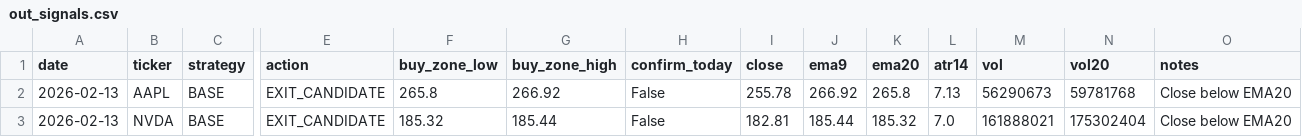
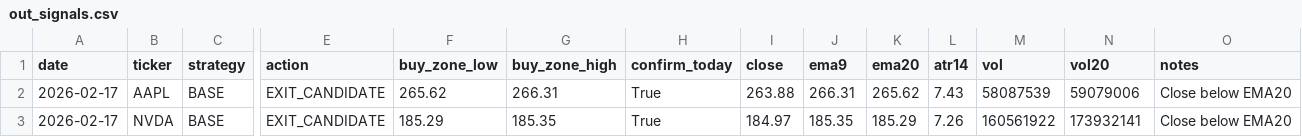
Before and after one commit to Ayodukale/S_B, a CSV file: data/out_signals.csv, drawn as a sheet; only a part is shown, gaps mark what is left out; the diff names each change by its address in the sheet, - before the commit and + after, or states it on an @@ line.

```diff
--- a/data/out_signals.csv
+++ b/data/out_signals.csv
-A2:A3 (date): 2026-02-13
+A2:A3 (date): 2026-02-17
-F2 (buy_zone_low): 265.8
+F2 (buy_zone_low): 265.62
-G2 (buy_zone_high): 266.92
+G2 (buy_zone_high): 266.31
-H2:H3 (confirm_today): False
+H2:H3 (confirm_today): True
-I2 (close): 255.78
+I2 (close): 263.88
-J2 (ema9): 266.92
+J2 (ema9): 266.31
-K2 (ema20): 265.8
+K2 (ema20): 265.62
-L2 (atr14): 7.13
+L2 (atr14): 7.43
-M2 (vol): 56290673
+M2 (vol): 58087539
-N2 (vol20): 59781768
+N2 (vol20): 59079006
-F3 (buy_zone_low): 185.32
+F3 (buy_zone_low): 185.29
-G3 (buy_zone_high): 185.44
+G3 (buy_zone_high): 185.35
-I3 (close): 182.81
+I3 (close): 184.97
-J3 (ema9): 185.44
+J3 (ema9): 185.35
-K3 (ema20): 185.32
+K3 (ema20): 185.29
-L3 (atr14): 7.0
+L3 (atr14): 7.26
-M3 (vol): 161888021
+M3 (vol): 160561922
-N3 (vol20): 175302404
+N3 (vol20): 173932141
```
Also changed, not shown: 1 other file.
